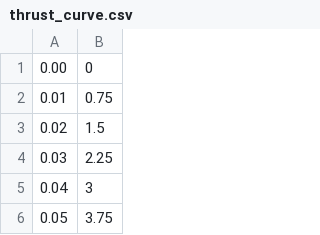
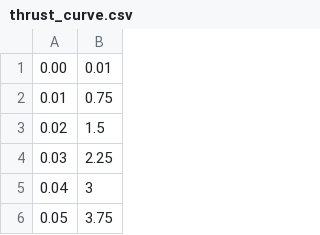
Before and after one commit to ahuber1/cmsc455_hw1, a CSV file: hw1/src/andrew_huber/umbc/cmsc455/hw1/thrust_curve.csv, drawn as a sheet; only a part is shown.

```diff
--- a/hw1/src/andrew_huber/umbc/cmsc455/hw1/thrust_curve.csv
+++ b/hw1/src/andrew_huber/umbc/cmsc455/hw1/thrust_curve.csv
@@ -1,2 +1,2 @@
-0.00,0
+0.00,0.01
 0.01,0.75
```
Also changed, not shown: 5 other files.
